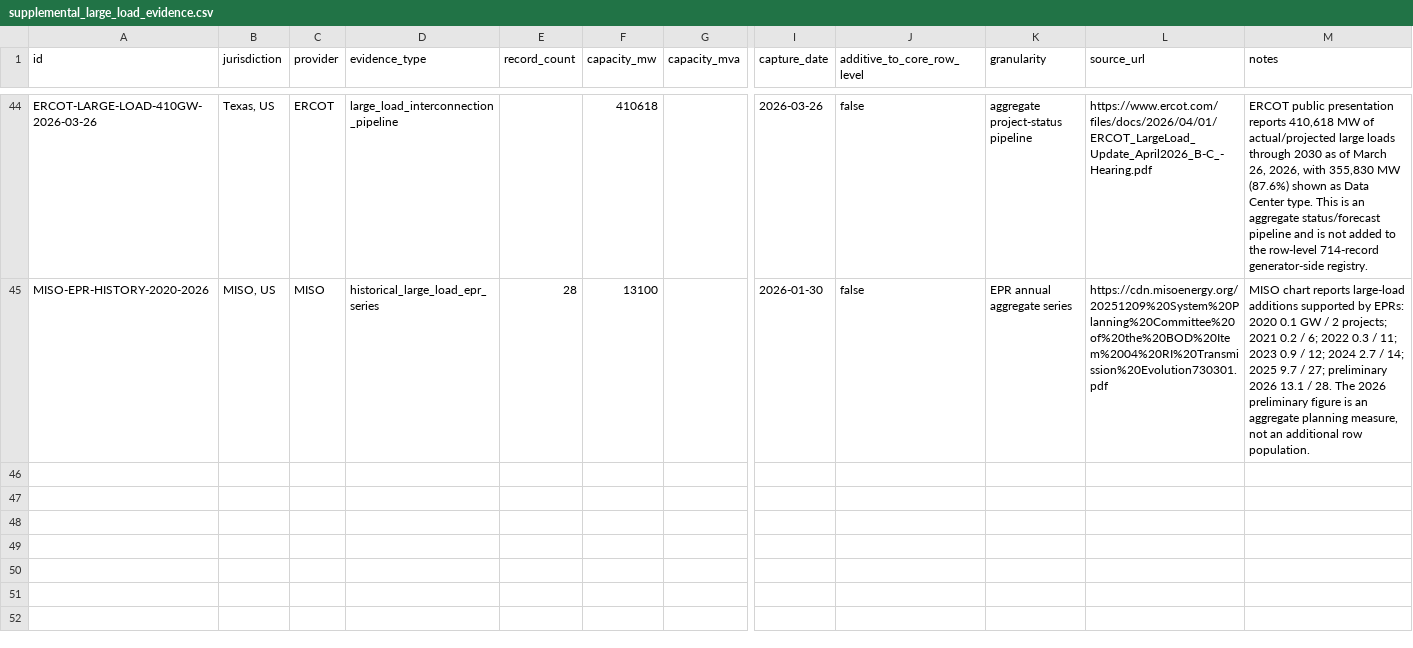
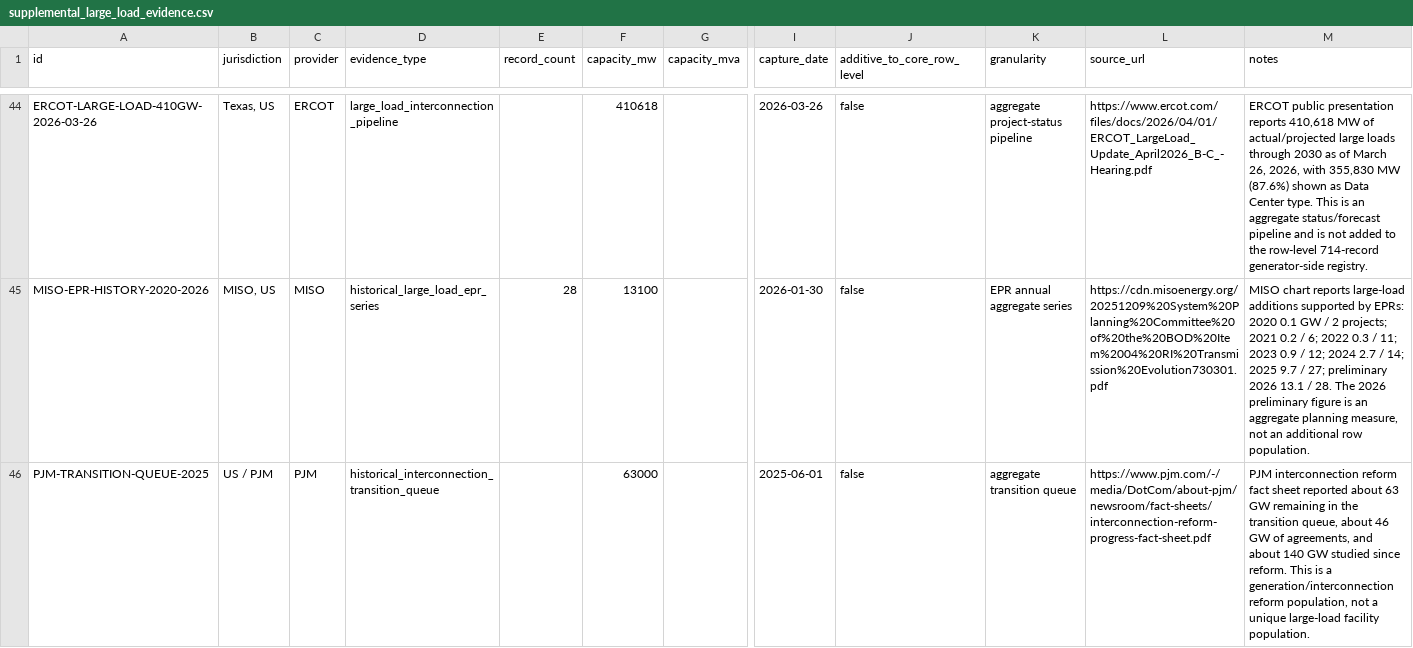
Before and after one commit to AnonRish/continental-load-registry, a CSV file: data/supplemental_large_load_evidence.csv, drawn as a sheet; only a part is shown, gaps mark what is left out; rows hold the shown columns only; the diff covers the shown part only; the diff names each change by its address in the sheet, - before the commit and + after, or states it on an @@ line.

Commit message:
Sync PJM supplemental evidence CSV

```diff
--- a/data/supplemental_large_load_evidence.csv
+++ b/data/supplemental_large_load_evidence.csv
+row 46: PJM-TRANSITION-QUEUE-2025 | US / PJM | PJM | historical_interconnection_transition_queue |  | 63000 |  | 2025-06-01 | false | aggregate transition queue | https://www.pjm.com/-/media/DotCom/about-pjm/newsroom/fact-sheets/interconnection-reform-progress-fact-sheet.pdf | PJM interconnection reform fact sheet reported about 63 GW remaining in the transition queue, about 46 GW of agreements, and about 140 GW studied since reform. This is a generation/interconnection reform population, not a unique large-load facility population.
```
Also changed, not shown: 1 added row elsewhere in this file.
